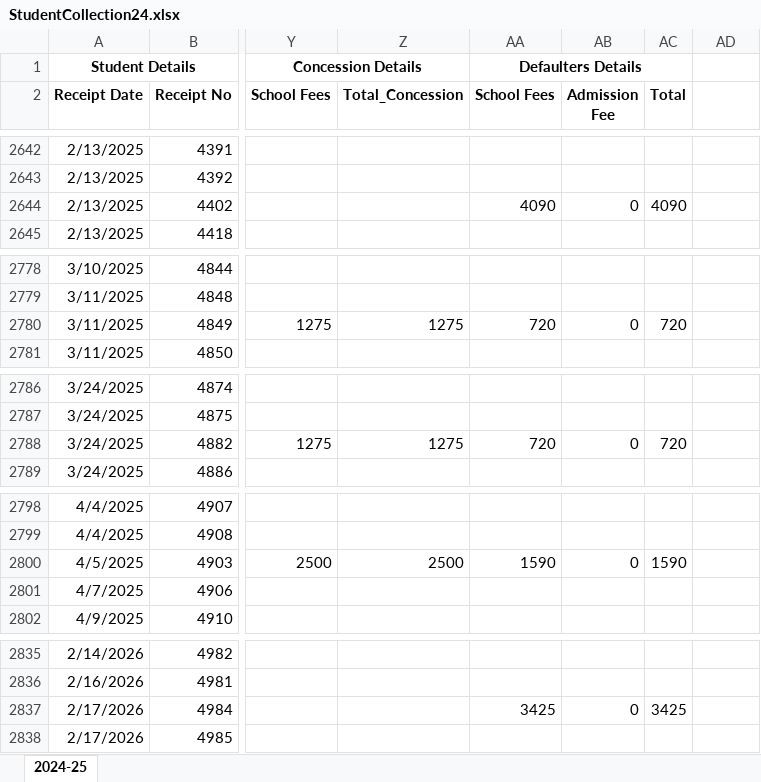
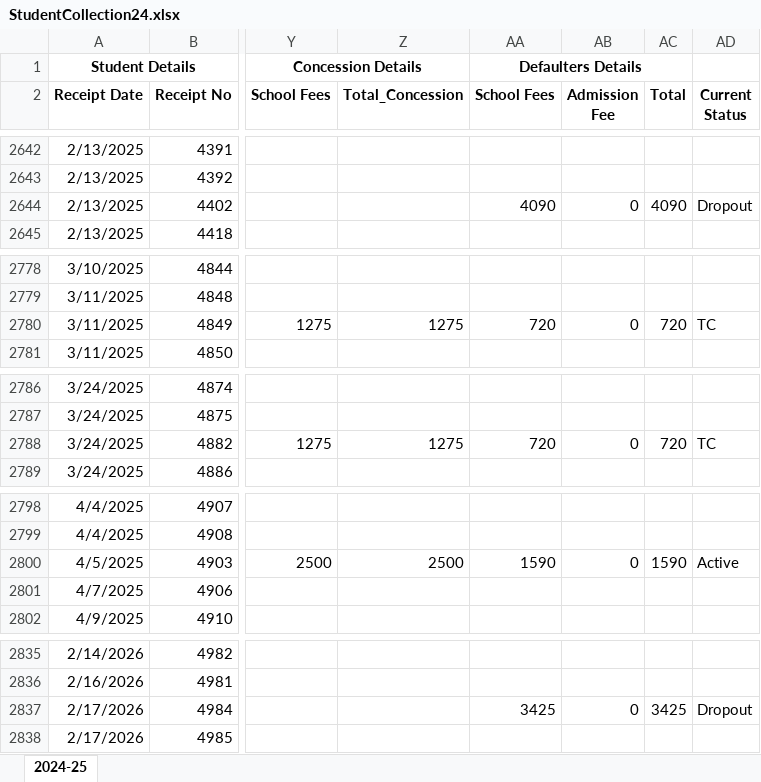
Before and after one commit to Vinay-K-Rajith/Fee, an Excel workbook: StudentCollection24.xlsx, sheet 2024-25, drawn as a sheet; only a part is shown, gaps mark what is left out; values as stored, in another font and other column widths than the file's, no borders; the diff covers the shown part only; the diff names each change by its address in the sheet, - before the commit and + after, or states it on an @@ line.

```diff
--- a/StudentCollection24.xlsx (sheet 2024-25)
+++ b/StudentCollection24.xlsx (sheet 2024-25)
-AD2: (empty)
+AD2: Current Status
-AD2644 (Current Status): (empty)
+AD2644 (Current Status): Dropout
-AD2780 (Current Status): (empty)
+AD2780 (Current Status): TC
-AD2788 (Current Status): (empty)
+AD2788 (Current Status): TC
-AD2800 (Current Status): (empty)
+AD2800 (Current Status): Active
-AD2837 (Current Status): (empty)
+AD2837 (Current Status): Dropout
```
Also changed, not shown: 14 edited cells elsewhere in this sheet, StudentCollection25.xlsx, 14 other files.
